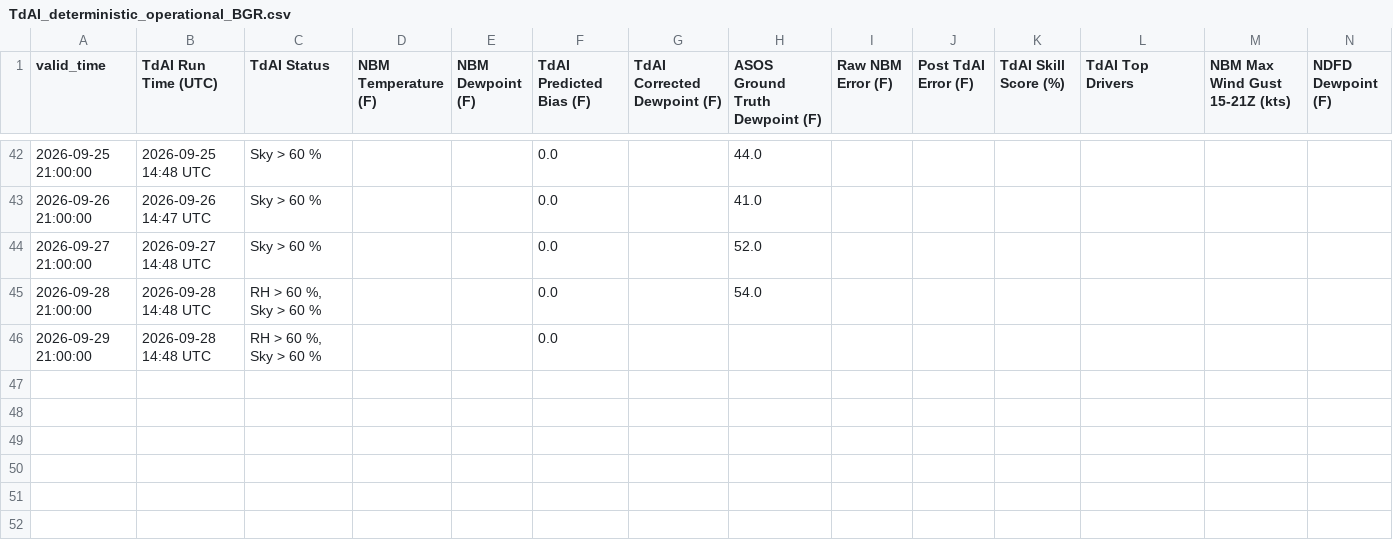
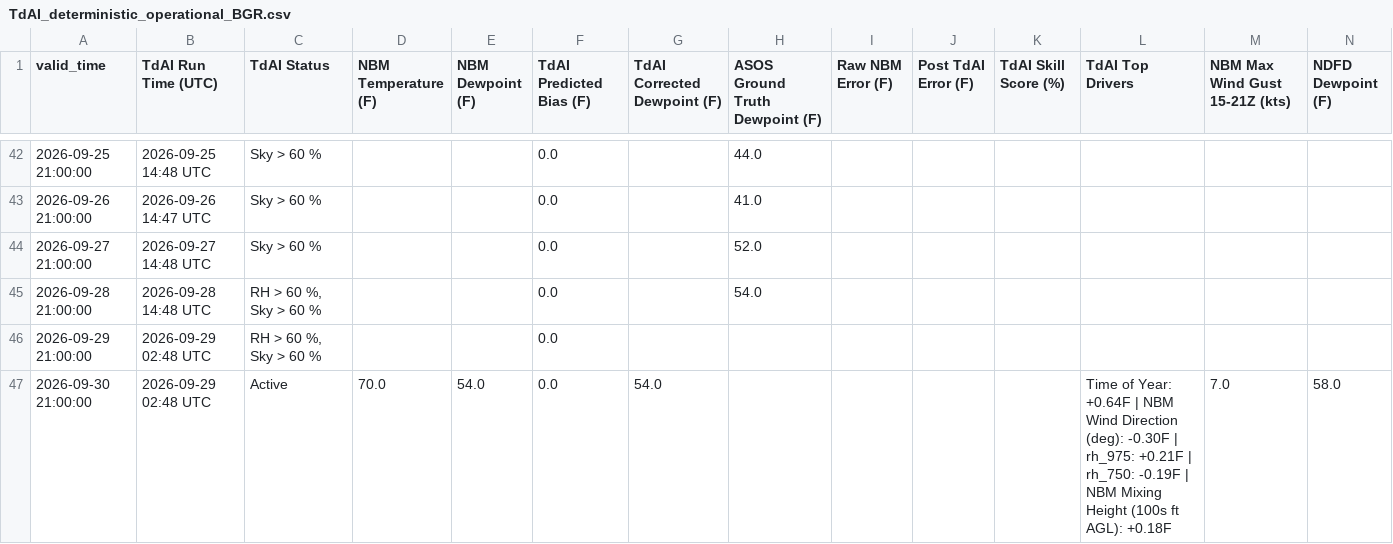
Before and after one commit to sean838432/TdAI, a CSV file: deterministic_output/TdAI_deterministic_operational_BGR.csv, drawn as a sheet; only a part is shown, gaps mark what is left out; rows hold the shown columns only; the diff names each change by its address in the sheet, - before the commit and + after, or states it on an @@ line.

```diff
--- a/deterministic_output/TdAI_deterministic_operational_BGR.csv
+++ b/deterministic_output/TdAI_deterministic_operational_BGR.csv
-B46 (TdAI Run Time (UTC)): 2026-09-28 14:48 UTC
+B46 (TdAI Run Time (UTC)): 2026-09-29 02:48 UTC
+row 47: 2026-09-30 21:00:00 | 2026-09-29 02:48 UTC | Active | 70.0 | 54.0 | 0.0 | 54.0 |  |  |  |  | Time of Year: +0.64F | NBM Wind Direction (deg): -0.30F | rh_975: +0.21F | rh_750: -0.19F | NBM Mixing Height (100s ft AGL): +0.18F | 7.0 | 58.0
```
Also changed, not shown: deterministic_output/TdAI_deterministic_operational_MLT.csv, probabilistic_output/TdAI_probabilistic_operational_BGR.csv, 9 other files.
